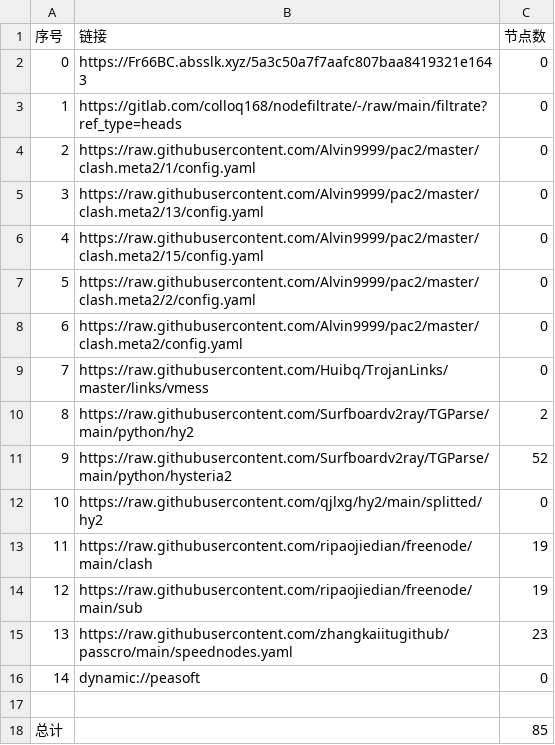
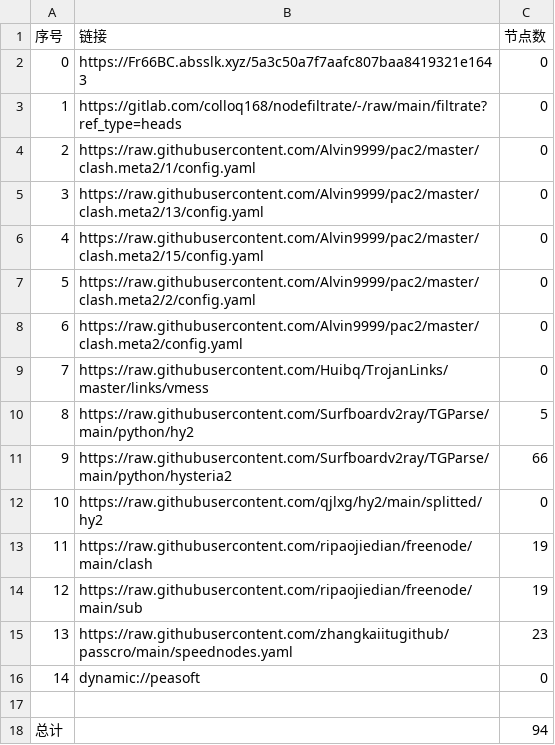
Before and after one commit to lihong19801/zidongzhuaqu4, a CSV file: list_result.csv, drawn as a sheet.

```diff
--- a/list_result.csv
+++ b/list_result.csv
@@ -9,4 +9,4 @@
 7,https://raw.githubusercontent.com/Huibq/TrojanLinks/master/links/vmess,0
-8,https://raw.githubusercontent.com/Surfboardv2ray/TGParse/main/python/hy2,2
-9,https://raw.githubusercontent.com/Surfboardv2ray/TGParse/main/python/hysteria2,52
+8,https://raw.githubusercontent.com/Surfboardv2ray/TGParse/main/python/hy2,5
+9,https://raw.githubusercontent.com/Surfboardv2ray/TGParse/main/python/hysteria2,66
 10,https://raw.githubusercontent.com/qjlxg/hy2/main/splitted/hy2,0
@@ -17,2 +17,2 @@
 
-总计,,85
+总计,,94
```
Also changed, not shown: 7 other files.
